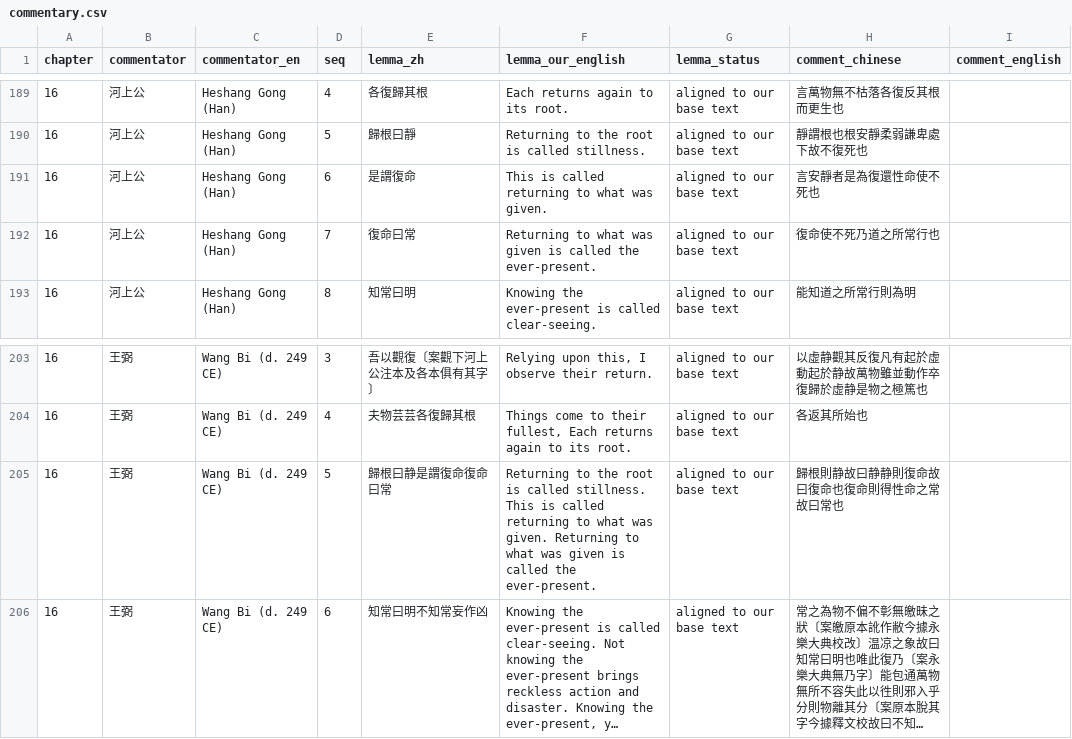
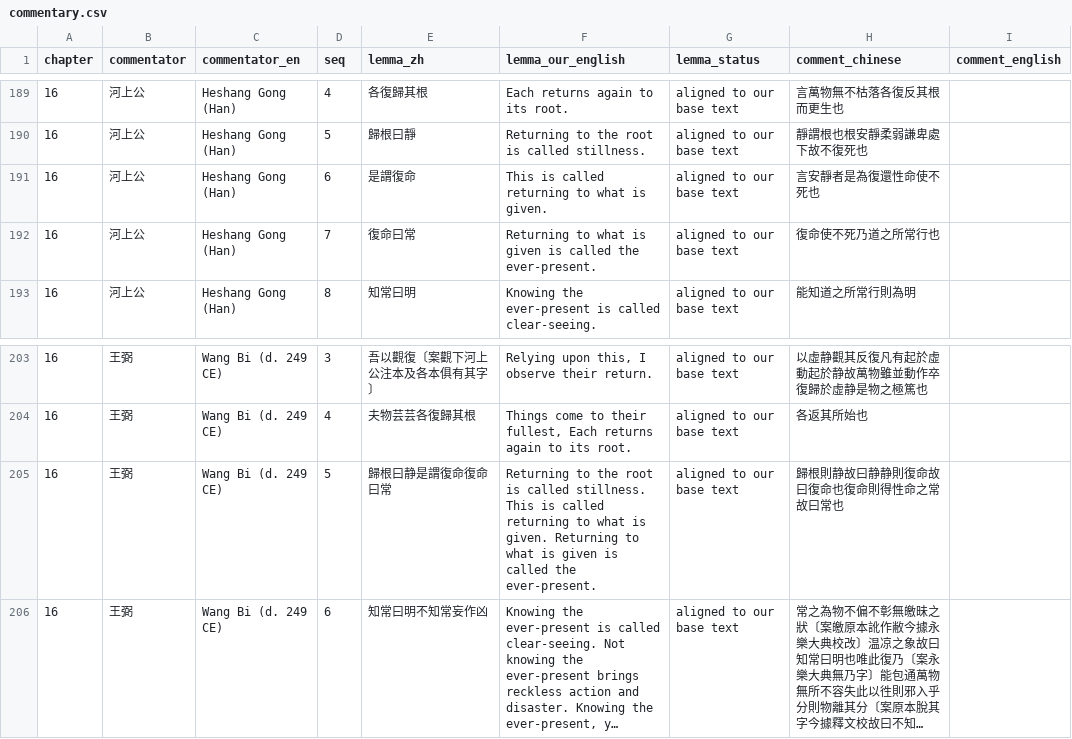
Before and after one commit to shalomormsby/taoteching, a CSV file: data/commentary.csv, drawn as a sheet; only a part is shown, gaps mark what is left out; long unchanged cells end in …; the diff names each change by its address in the sheet, - before the commit and + after, or states it on an @@ line.

```diff
--- a/data/commentary.csv
+++ b/data/commentary.csv
-F191 (lemma_our_english): This is called returning to what was given.
+F191 (lemma_our_english): This is called returning to what is given.
-F192 (lemma_our_english): …to what was given is…
+F192 (lemma_our_english): …to what is given is…
-F205 (lemma_our_english): …to what was given. Returning to what was given is…
+F205 (lemma_our_english): …to what is given. Returning to what is given is…
```
Also changed, not shown: data/compounds.csv, data/lines.csv, 9 other files.
